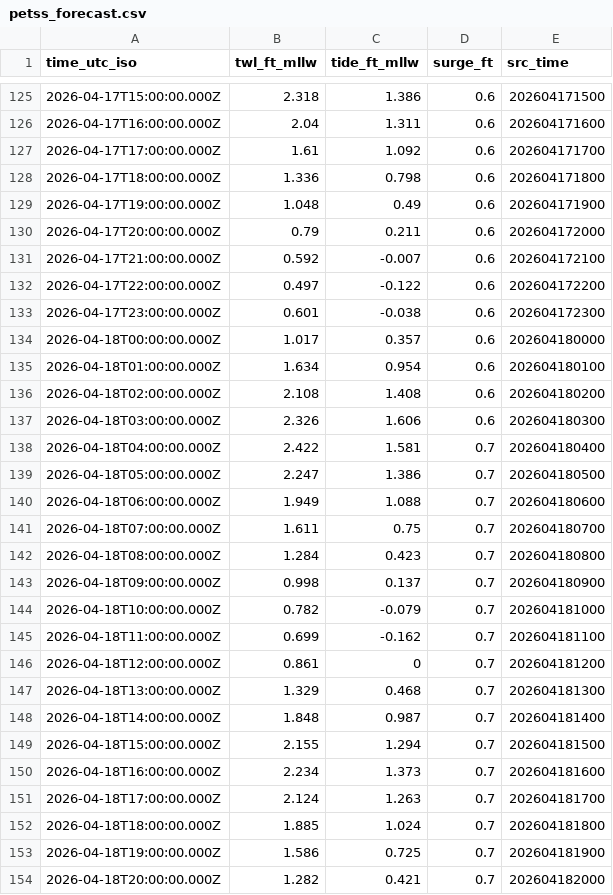
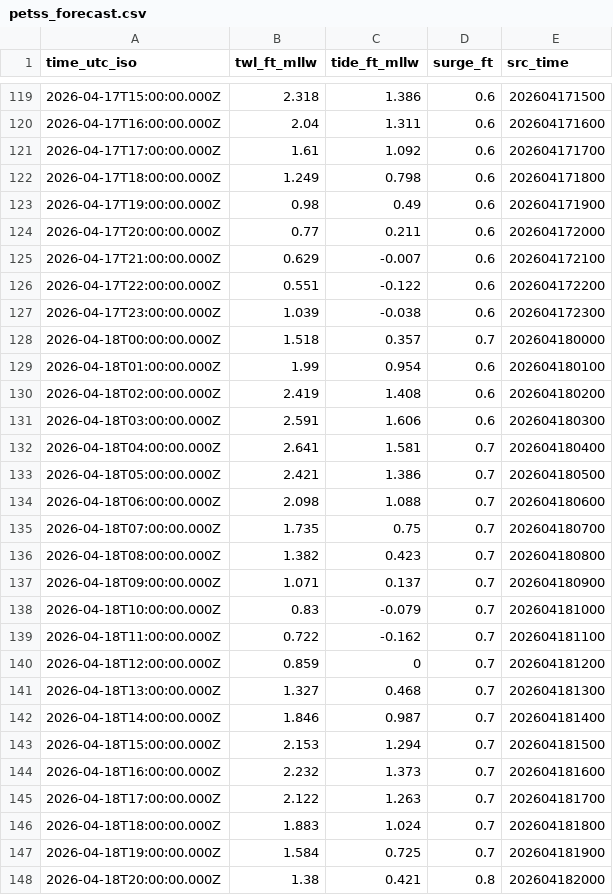
Before and after one commit to hondrospj/ShipBottom, a CSV file: data/petss_forecast.csv, drawn as a sheet; only a part is shown, gaps mark what is left out; the diff covers the shown part only.

```diff
--- a/data/petss_forecast.csv
+++ b/data/petss_forecast.csv
@@ -127,28 +121,28 @@ time_utc_iso,twl_ft_mllw,tide_ft_mllw,surge_ft,src_time
 2026-04-17T17:00:00.000Z,1.61,1.092,0.6,202604171700
-2026-04-17T18:00:00.000Z,1.336,0.798,0.6,202604171800
-2026-04-17T19:00:00.000Z,1.048,0.49,0.6,202604171900
-2026-04-17T20:00:00.000Z,0.79,0.211,0.6,202604172000
-2026-04-17T21:00:00.000Z,0.592,-0.007,0.6,202604172100
-2026-04-17T22:00:00.000Z,0.497,-0.122,0.6,202604172200
-2026-04-17T23:00:00.000Z,0.601,-0.038,0.6,202604172300
-2026-04-18T00:00:00.000Z,1.017,0.357,0.6,202604180000
-2026-04-18T01:00:00.000Z,1.634,0.954,0.6,202604180100
-2026-04-18T02:00:00.000Z,2.108,1.408,0.6,202604180200
-2026-04-18T03:00:00.000Z,2.326,1.606,0.6,202604180300
-2026-04-18T04:00:00.000Z,2.422,1.581,0.7,202604180400
-2026-04-18T05:00:00.000Z,2.247,1.386,0.7,202604180500
-2026-04-18T06:00:00.000Z,1.949,1.088,0.7,202604180600
-2026-04-18T07:00:00.000Z,1.611,0.75,0.7,202604180700
-2026-04-18T08:00:00.000Z,1.284,0.423,0.7,202604180800
-2026-04-18T09:00:00.000Z,0.998,0.137,0.7,202604180900
-2026-04-18T10:00:00.000Z,0.782,-0.079,0.7,202604181000
-2026-04-18T11:00:00.000Z,0.699,-0.162,0.7,202604181100
-2026-04-18T12:00:00.000Z,0.861,0,0.7,202604181200
-2026-04-18T13:00:00.000Z,1.329,0.468,0.7,202604181300
-2026-04-18T14:00:00.000Z,1.848,0.987,0.7,202604181400
-2026-04-18T15:00:00.000Z,2.155,1.294,0.7,202604181500
-2026-04-18T16:00:00.000Z,2.234,1.373,0.7,202604181600
-2026-04-18T17:00:00.000Z,2.124,1.263,0.7,202604181700
-2026-04-18T18:00:00.000Z,1.885,1.024,0.7,202604181800
-2026-04-18T19:00:00.000Z,1.586,0.725,0.7,202604181900
-2026-04-18T20:00:00.000Z,1.282,0.421,0.7,202604182000
+2026-04-17T18:00:00.000Z,1.249,0.798,0.6,202604171800
+2026-04-17T19:00:00.000Z,0.98,0.49,0.6,202604171900
+2026-04-17T20:00:00.000Z,0.77,0.211,0.6,202604172000
+2026-04-17T21:00:00.000Z,0.629,-0.007,0.6,202604172100
+2026-04-17T22:00:00.000Z,0.551,-0.122,0.6,202604172200
+2026-04-17T23:00:00.000Z,1.039,-0.038,0.6,202604172300
+2026-04-18T00:00:00.000Z,1.518,0.357,0.7,202604180000
+2026-04-18T01:00:00.000Z,1.99,0.954,0.6,202604180100
+2026-04-18T02:00:00.000Z,2.419,1.408,0.6,202604180200
+2026-04-18T03:00:00.000Z,2.591,1.606,0.6,202604180300
+2026-04-18T04:00:00.000Z,2.641,1.581,0.7,202604180400
+2026-04-18T05:00:00.000Z,2.421,1.386,0.7,202604180500
+2026-04-18T06:00:00.000Z,2.098,1.088,0.7,202604180600
+2026-04-18T07:00:00.000Z,1.735,0.75,0.7,202604180700
+2026-04-18T08:00:00.000Z,1.382,0.423,0.7,202604180800
+2026-04-18T09:00:00.000Z,1.071,0.137,0.7,202604180900
+2026-04-18T10:00:00.000Z,0.83,-0.079,0.7,202604181000
+2026-04-18T11:00:00.000Z,0.722,-0.162,0.7,202604181100
+2026-04-18T12:00:00.000Z,0.859,0,0.7,202604181200
+2026-04-18T13:00:00.000Z,1.327,0.468,0.7,202604181300
+2026-04-18T14:00:00.000Z,1.846,0.987,0.7,202604181400
+2026-04-18T15:00:00.000Z,2.153,1.294,0.7,202604181500
+2026-04-18T16:00:00.000Z,2.232,1.373,0.7,202604181600
+2026-04-18T17:00:00.000Z,2.122,1.263,0.7,202604181700
+2026-04-18T18:00:00.000Z,1.883,1.024,0.7,202604181800
+2026-04-18T19:00:00.000Z,1.584,0.725,0.7,202604181900
+2026-04-18T20:00:00.000Z,1.38,0.421,0.8,202604182000
```
Also changed, not shown: 6 added rows, 6 removed rows and 76 edited cells elsewhere in this file, 3 other files.
